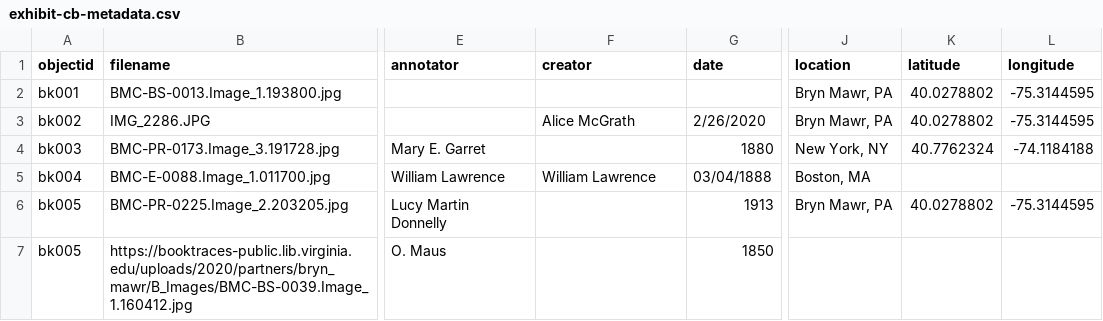
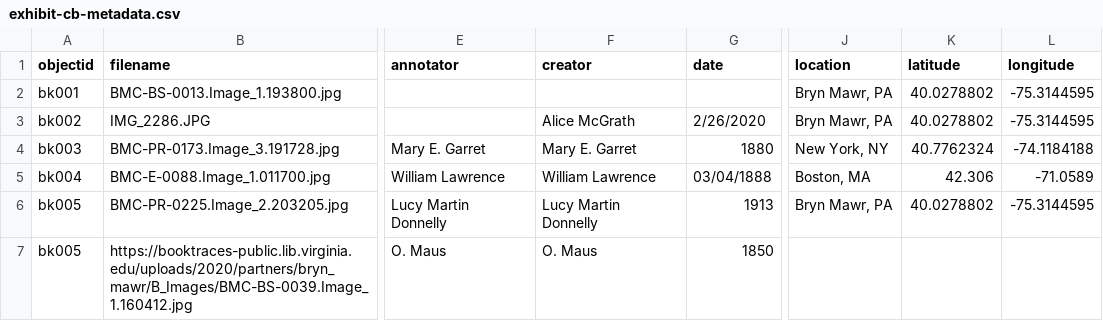
Before and after one commit to atmcgrath/exhibit-cb, a CSV file: _data/exhibit-cb-metadata.csv, drawn as a sheet; only a part is shown, gaps mark what is left out; the diff covers the shown part only; the diff names each change by its address in the sheet, - before the commit and + after, or states it on an @@ line.

```diff
--- a/_data/exhibit-cb-metadata.csv
+++ b/_data/exhibit-cb-metadata.csv
-F4 (creator): (empty)
+F4 (creator): Mary E. Garret
-K5 (latitude): (empty)
+K5 (latitude): 42.306
-L5 (longitude): (empty)
+L5 (longitude): -71.0589
-F6 (creator): (empty)
+F6 (creator): Lucy Martin Donnelly
-F7 (creator): (empty)
+F7 (creator): O. Maus
```
Also changed, not shown: 3 added rows elsewhere in this file, 4 other files.
